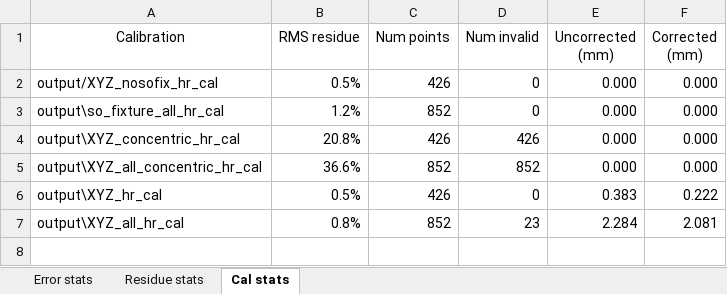
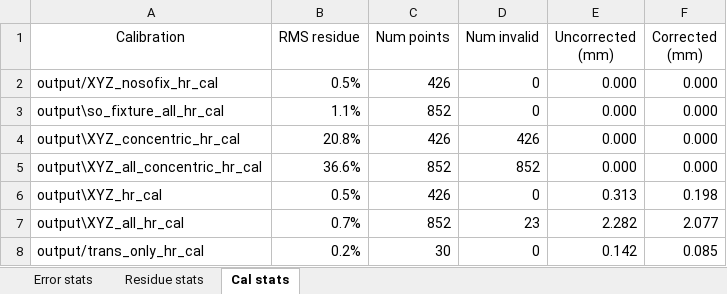
Before and after one commit to robmacl/ilemt_papers, an Excel workbook: calibration/overall_stats_cal_9_24_premo_rotated_dipole.xlsx, sheet Cal stats, drawn as a sheet; values as stored, in another font and other column widths than the file's, no borders; the diff names each change by its address in the sheet, - before the commit and + after, or states it on an @@ line.

```diff
--- a/calibration/overall_stats_cal_9_24_premo_rotated_dipole.xlsx (sheet Cal stats)
+++ b/calibration/overall_stats_cal_9_24_premo_rotated_dipole.xlsx (sheet Cal stats)
-B3 (RMS residue): 1.2%
+B3 (RMS residue): 1.1%
-E6 (Uncorrected (mm)): 0.383
+E6 (Uncorrected (mm)): 0.313
-F6 (Corrected (mm)): 0.222
+F6 (Corrected (mm)): 0.198
-B7 (RMS residue): 0.8%
+B7 (RMS residue): 0.7%
-E7 (Uncorrected (mm)): 2.284
+E7 (Uncorrected (mm)): 2.282
-F7 (Corrected (mm)): 2.081
+F7 (Corrected (mm)): 2.077
+row 8: output/trans_only_hr_cal | 0.2% | 30 | 0 | 0.142 | 0.085
```
Also changed, not shown: sheet Error stats, sheet Residue stats, calibration/axis_stats_cal_9_16_premo_rotated_dipole.xlsx, calibration/overall_stats_cal_9_15_premo_cmu.xlsx, 5 other files.
